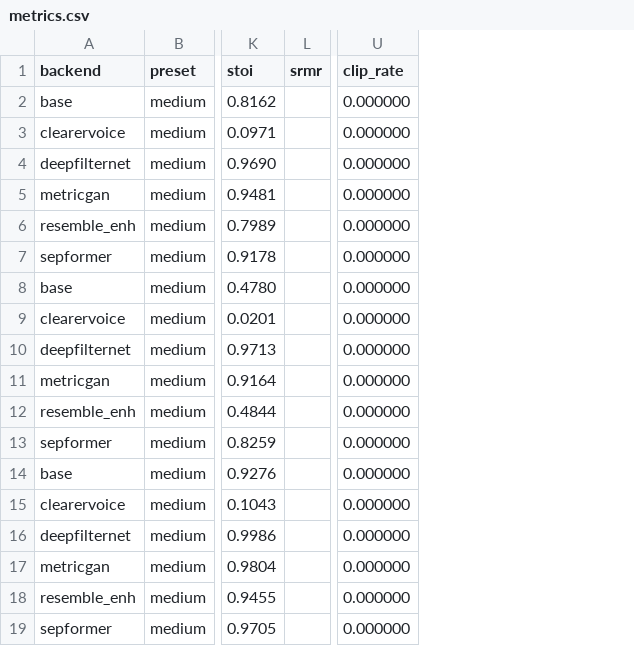
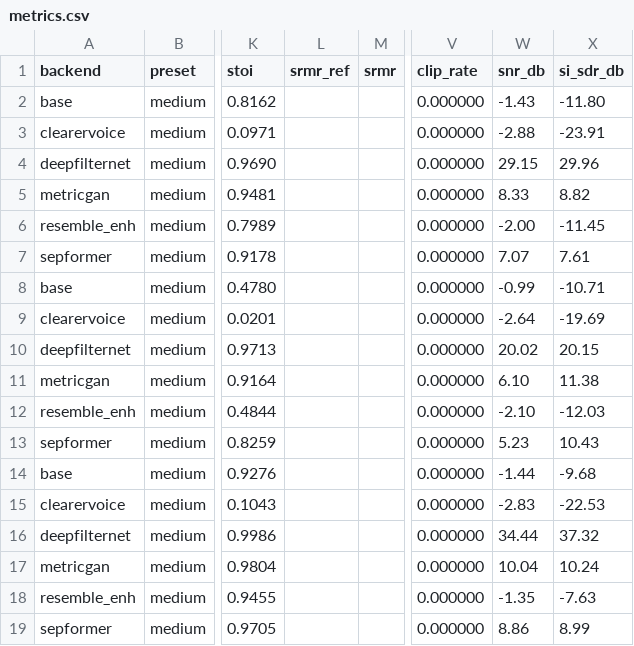
Before and after one commit to hugozeballos/Audio_procesing, a CSV file: metrics.csv, drawn as a sheet; only a part is shown, gaps mark what is left out; the diff names each change by its address in the sheet, - before the commit and + after, or states it on an @@ line.

Commit message:
add srn_seg and variation_espectral metrics

```diff
--- a/metrics.csv
+++ b/metrics.csv
+column L (srmr_ref), empty
+column W (snr_db), rows 2-19: -1.43 | -2.88 | 29.15 | 8.33 | -2.00 | 7.07 | -0.99 | -2.64 | 20.02 | 6.10 | -2.10 | 5.23 | -1.44 | -2.83 | 34.44 | 10.04 | -1.35 | 8.86
+column X (si_sdr_db), rows 2-19: -11.80 | -23.91 | 29.96 | 8.82 | -11.45 | 7.61 | -10.71 | -19.69 | 20.15 | 11.38 | -12.03 | 10.43 | -9.68 | -22.53 | 37.32 | 10.24 | -7.63 | 8.99
```
Also changed, not shown: enh_metrics_summary_by_backend.csv, 2 other files.
